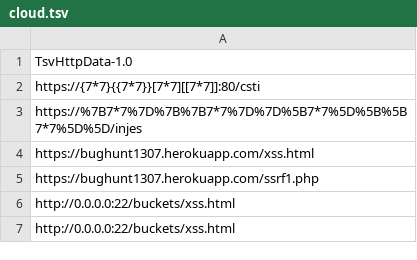
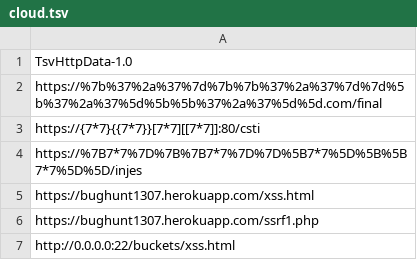
Before and after one commit to missoumxss/heroku, a TSV file: cloud.tsv, drawn as a sheet; only a part is shown; the shorter side is filled out with more unchanged rows.

Commit message:
Update cloud.tsv

```diff
--- a/cloud.tsv
+++ b/cloud.tsv
@@ -1,2 +1,3 @@
 TsvHttpData-1.0
+https://%7b%37%2a%37%7d%7b%7b%37%2a%37%7d%7d%5b%37%2a%37%5d%5b%5b%37%2a%37%5d%5d.com/final
 https://{7*7}{{7*7}}[7*7][[7*7]]:80/csti
```
